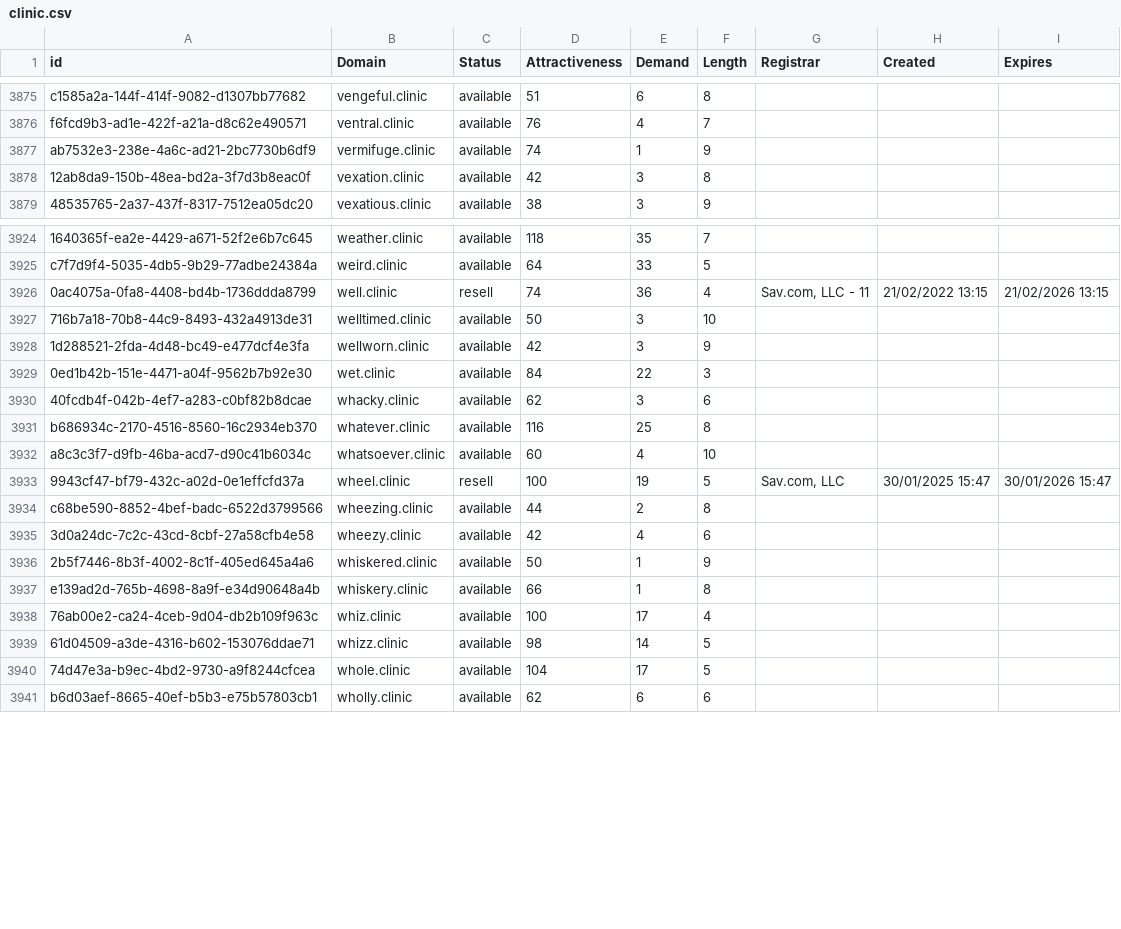
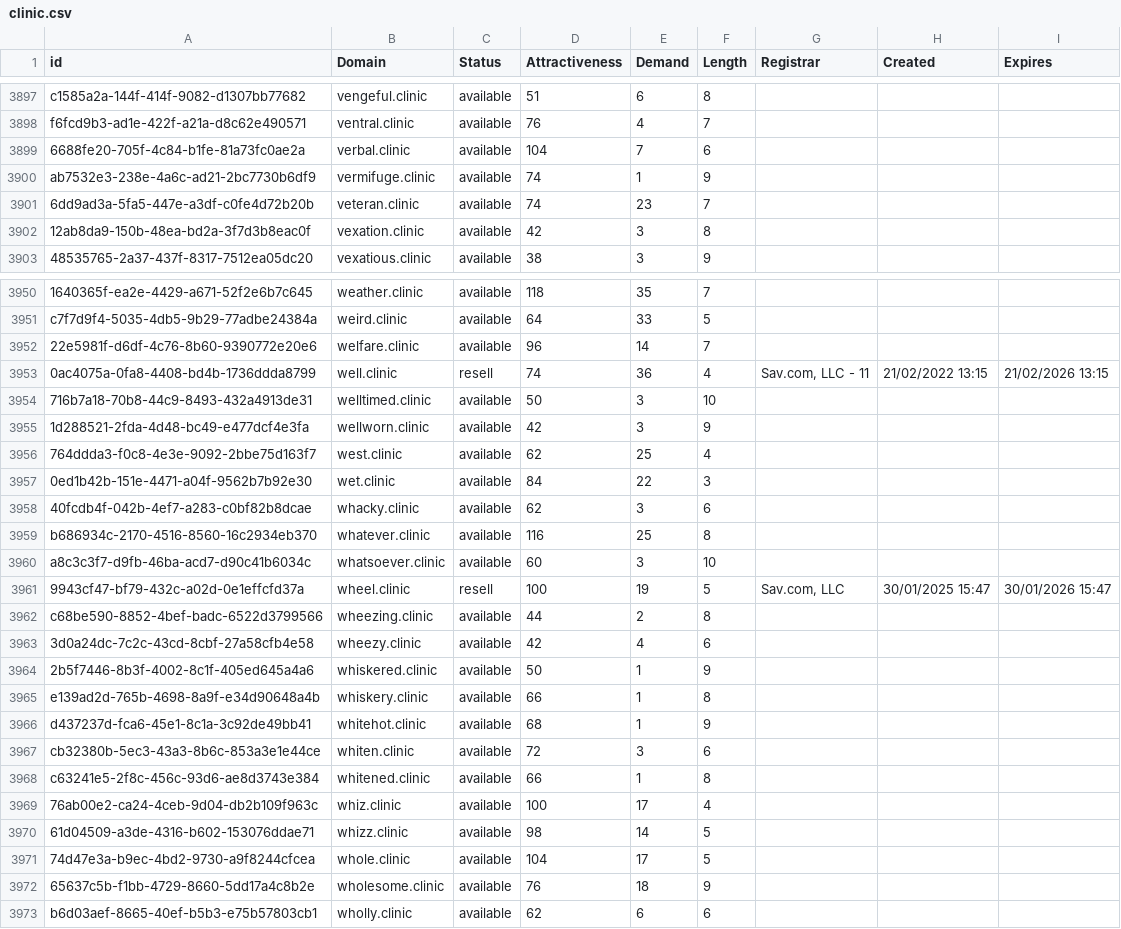
Before and after one commit to UniqueDomains/clinic-oneword-domains, a CSV file: clinic.csv, drawn as a sheet; only a part is shown, gaps mark what is left out; addresses are those after the commit; the diff covers the shown part only; the diff names each change by its address in the sheet, - before the commit and + after, or states it on an @@ line.

```diff
--- a/clinic.csv
+++ b/clinic.csv
+row 3899: 6688fe20-705f-4c84-b1fe-81a73fc0ae2a | verbal.clinic | available | 104 | 7 | 6
+row 3901: 6dd9ad3a-5fa5-447e-a3df-c0fe4d72b20b | veteran.clinic | available | 74 | 23 | 7
+row 3952: 22e5981f-d6df-4c76-8b60-9390772e20e6 | welfare.clinic | available | 96 | 14 | 7
+row 3956: 764ddda3-f0c8-4e3e-9092-2bbe75d163f7 | west.clinic | available | 62 | 25 | 4
-E3960 (Demand): 4
+E3960 (Demand): 3
+row 3966: d437237d-fca6-45e1-8c1a-3c92de49bb41 | whitehot.clinic | available | 68 | 1 | 9
+row 3967: cb32380b-5ec3-43a3-8b6c-853a3e1e44ce | whiten.clinic | available | 72 | 3 | 6
+row 3968: c63241e5-2f8c-456c-93d6-ae8d3743e384 | whitened.clinic | available | 66 | 1 | 8
+row 3972: 65637c5b-f1bb-4729-8660-5dd17a4c8b2e | wholesome.clinic | available | 76 | 18 | 9
```
Also changed, not shown: 24 added rows and 5 edited cells elsewhere in this file, 2 other files.
